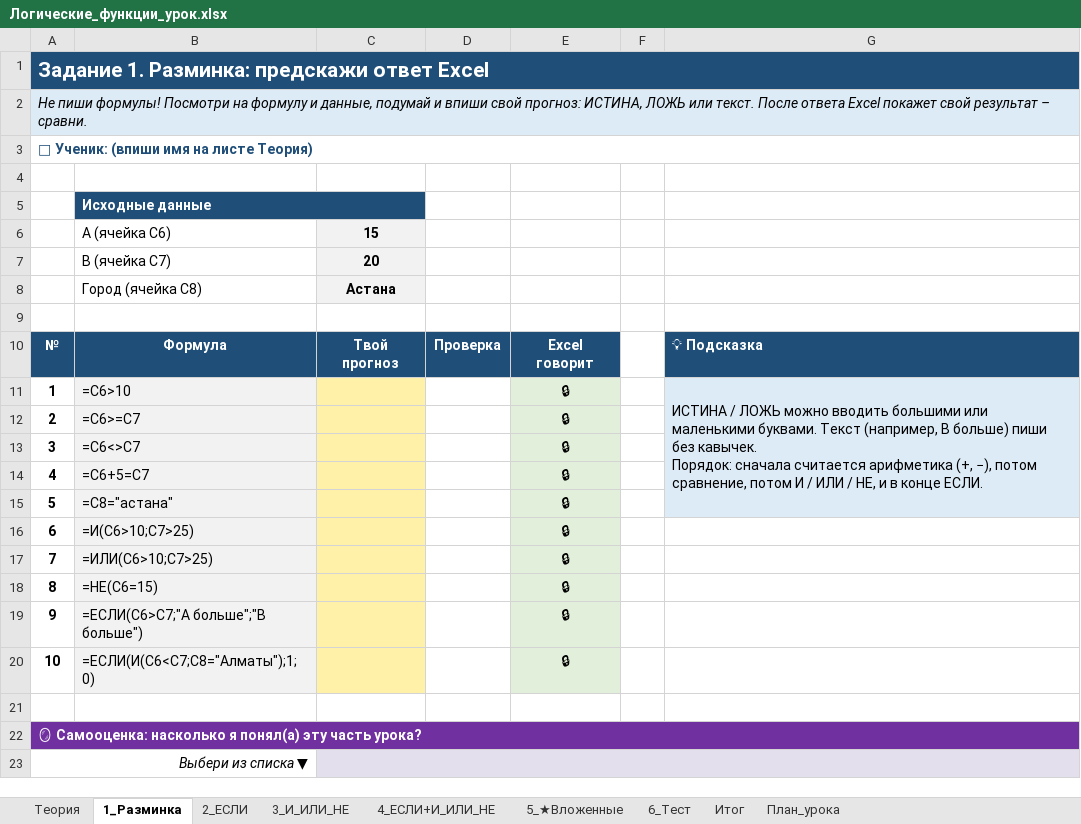
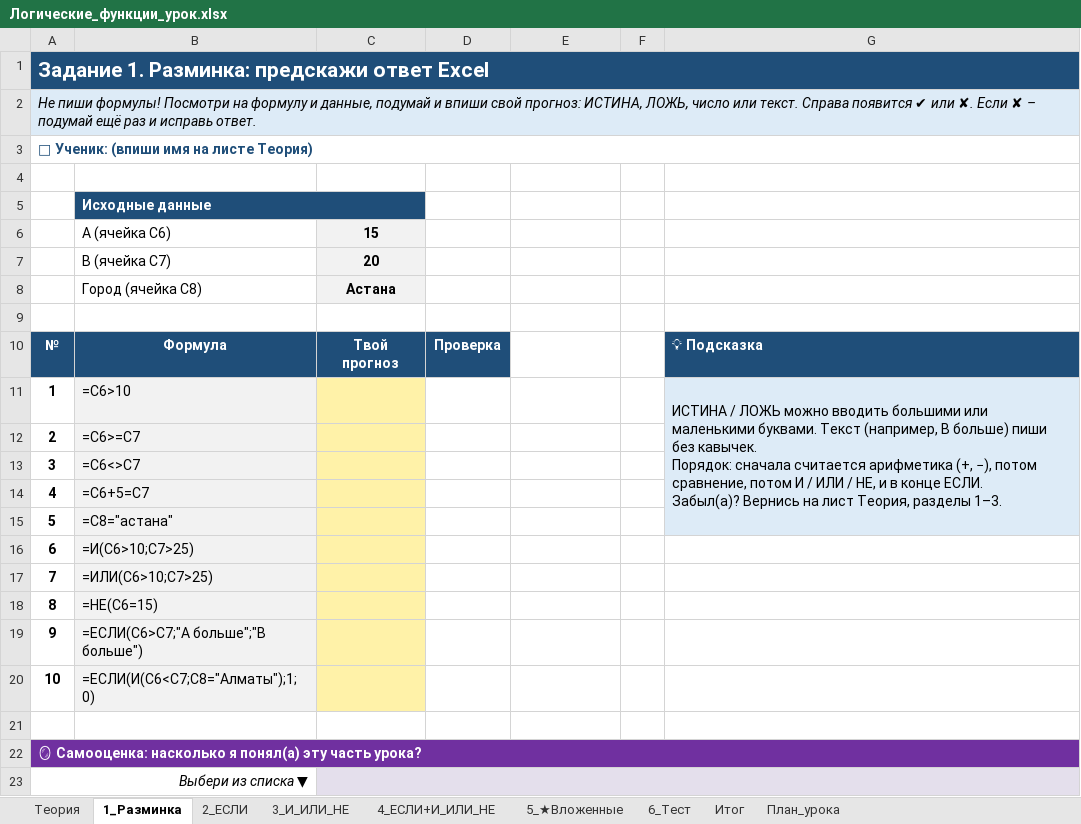
Before and after one commit to Raziyanis/fizmat, an Excel workbook: 8.2.2.2-logic-functions/Логические_функции_урок.xlsx, sheet 1_Разминка, drawn as a sheet; only a part is shown; values as stored, in another font and other column widths than the file's, no borders; conditional formats not drawn; ↵ is a line break in a cell; the diff names each change by its address in the sheet, - before the commit and + after, or states it on an @@ line.

```diff
--- a/8.2.2.2-logic-functions/Логические_функции_урок.xlsx (sheet 1_Разминка)
+++ b/8.2.2.2-logic-functions/Логические_функции_урок.xlsx (sheet 1_Разминка)
-A2: …прогноз: ИСТИНА, ЛОЖЬ или текст. После ответа Excel покажет свой результат – сравни.
+A2: …прогноз: ИСТИНА, ЛОЖЬ, число или текст. Справа появится ✔ или ✘. Если ✘ – подумай ещё раз и исправь ответ.
-E10: Excel говорит
+E10: (empty)
-E10 fill: #1F4E79
+E10 fill: none
-E11:E20: 🔒
+E11:E20: (empty)
-E11:E20 fill: #E2EFDA
+E11:E20 fill: none
-G11: …конце ЕСЛИ.
+G11: …конце ЕСЛИ. ↵ Забыл(а)? Вернись на лист Теория, разделы 1–3.
```
Also changed, not shown: sheet План_урока, 8.2.2.2-logic-functions/Логические_функции_ОТВЕТЫ_учителю.xlsx, 1 other file.
